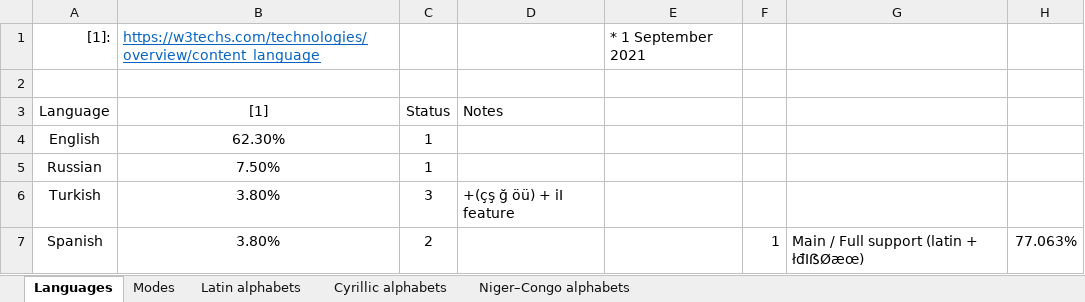
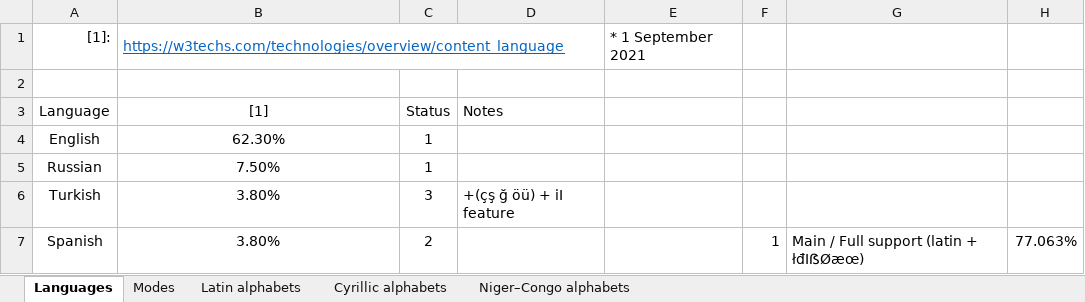
Before and after one commit to uqqu/qPhyx, an Excel workbook: external/languages.xlsx, sheet Languages, drawn as a sheet; only a part is shown; values as stored, in another font and other column widths than the file's, no borders; conditional formats not drawn; the diff names each change by its address in the sheet, - before the commit and + after, or states it on an @@ line.

```diff
--- a/external/languages.xlsx (sheet Languages)
+++ b/external/languages.xlsx (sheet Languages)
+B1:D1 merged
```
Also changed, not shown: sheet Modes, external/calculation.xlsx.
